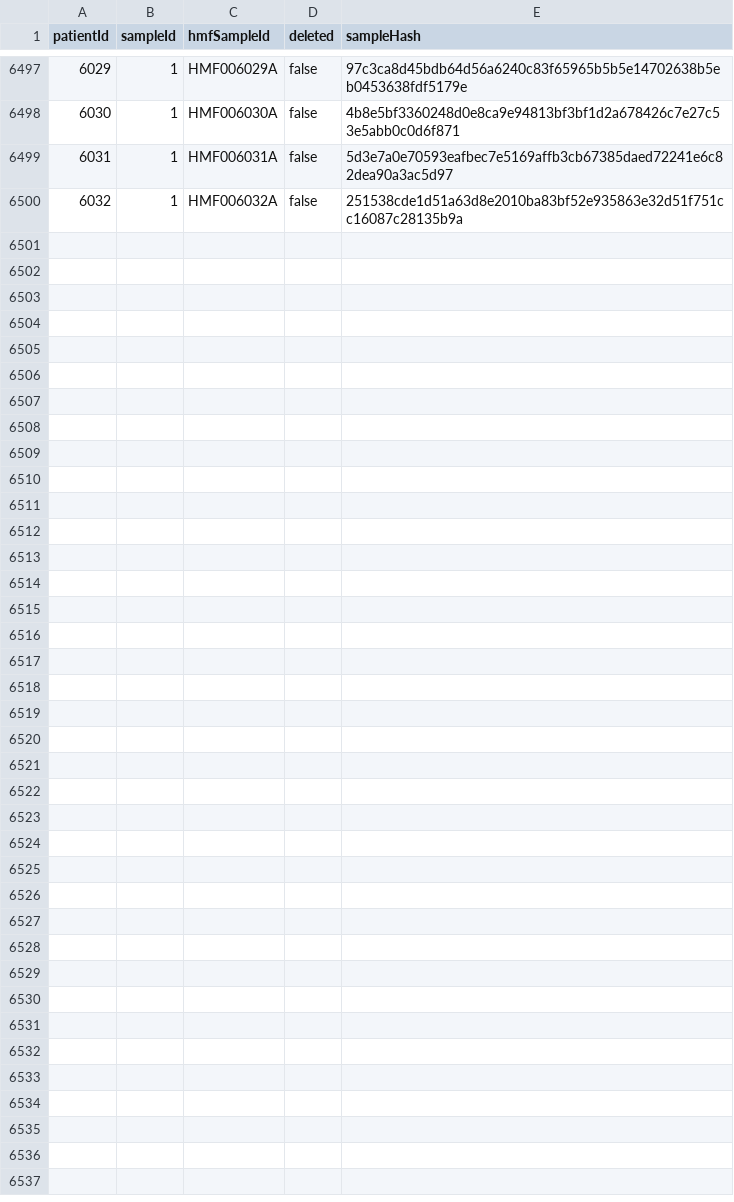
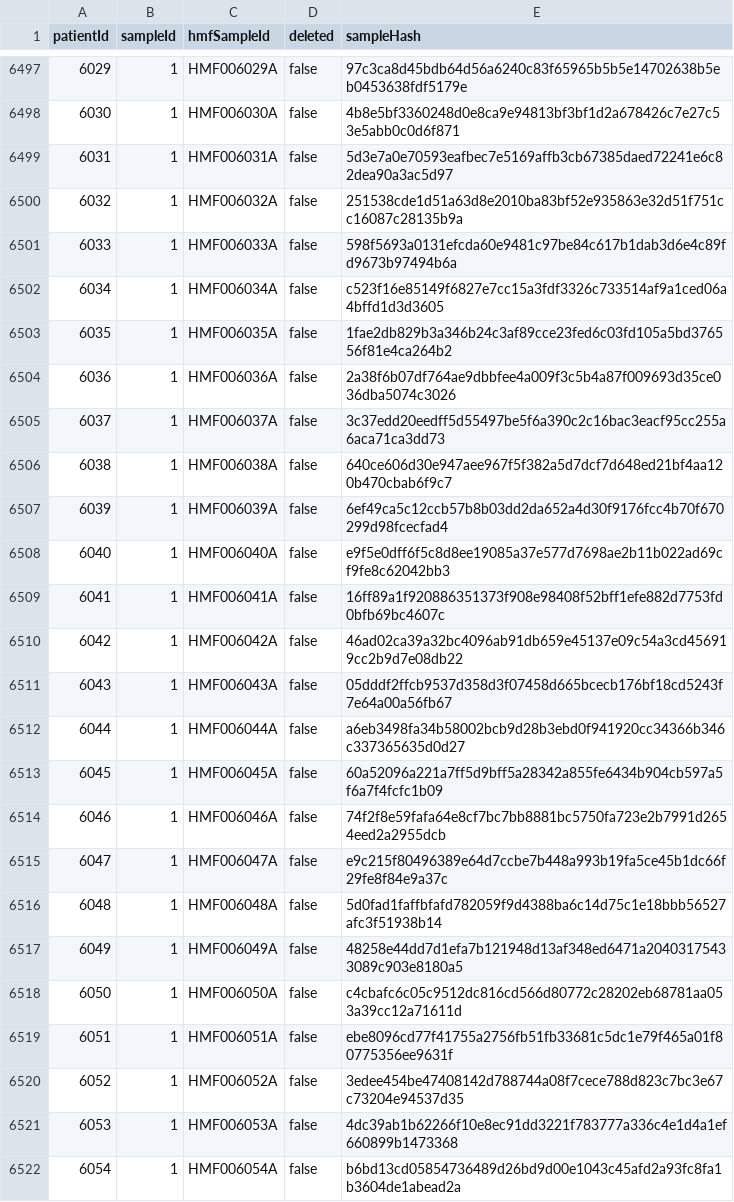
Before and after one commit to hartwigmedical/hmftools, a CSV file: hmf-id-generator/src/main/resources/sample_hashes.csv, drawn as a sheet; only a part is shown, gaps mark what is left out; the diff names each change by its address in the sheet, - before the commit and + after, or states it on an @@ line.

Commit message:
updated sample hashes from idgenerator (12/04/2022)

```diff
--- a/hmf-id-generator/src/main/resources/sample_hashes.csv
+++ b/hmf-id-generator/src/main/resources/sample_hashes.csv
+row 6501: 6033 | 1 | HMF006033A | false | 598f5693a0131efcda60e9481c97be84c617b1dab3d6e4c89fd9673b97494b6a
+row 6502: 6034 | 1 | HMF006034A | false | c523f16e85149f6827e7cc15a3fdf3326c733514af9a1ced06a4bffd1d3d3605
+row 6503: 6035 | 1 | HMF006035A | false | 1fae2db829b3a346b24c3af89cce23fed6c03fd105a5bd376556f81e4ca264b2
+row 6504: 6036 | 1 | HMF006036A | false | 2a38f6b07df764ae9dbbfee4a009f3c5b4a87f009693d35ce036dba5074c3026
+row 6505: 6037 | 1 | HMF006037A | false | 3c37edd20eedff5d55497be5f6a390c2c16bac3eacf95cc255a6aca71ca3dd73
+row 6506: 6038 | 1 | HMF006038A | false | 640ce606d30e947aee967f5f382a5d7dcf7d648ed21bf4aa120b470cbab6f9c7
+row 6507: 6039 | 1 | HMF006039A | false | 6ef49ca5c12ccb57b8b03dd2da652a4d30f9176fcc4b70f670299d98fcecfad4
+row 6508: 6040 | 1 | HMF006040A | false | e9f5e0dff6f5c8d8ee19085a37e577d7698ae2b11b022ad69cf9fe8c62042bb3
+row 6509: 6041 | 1 | HMF006041A | false | 16ff89a1f920886351373f908e98408f52bff1efe882d7753fd0bfb69bc4607c
+row 6510: 6042 | 1 | HMF006042A | false | 46ad02ca39a32bc4096ab91db659e45137e09c54a3cd456919cc2b9d7e08db22
+row 6511: 6043 | 1 | HMF006043A | false | 05dddf2ffcb9537d358d3f07458d665bcecb176bf18cd5243f7e64a00a56fb67
+row 6512: 6044 | 1 | HMF006044A | false | a6eb3498fa34b58002bcb9d28b3ebd0f941920cc34366b346c337365635d0d27
+row 6513: 6045 | 1 | HMF006045A | false | 60a52096a221a7ff5d9bff5a28342a855fe6434b904cb597a5f6a7f4fcfc1b09
+row 6514: 6046 | 1 | HMF006046A | false | 74f2f8e59fafa64e8cf7bc7bb8881bc5750fa723e2b7991d2654eed2a2955dcb
+row 6515: 6047 | 1 | HMF006047A | false | e9c215f80496389e64d7ccbe7b448a993b19fa5ce45b1dc66f29fe8f84e9a37c
+row 6516: 6048 | 1 | HMF006048A | false | 5d0fad1faffbfafd782059f9d4388ba6c14d75c1e18bbb56527afc3f51938b14
+row 6517: 6049 | 1 | HMF006049A | false | 48258e44dd7d1efa7b121948d13af348ed6471a20403175433089c903e8180a5
+row 6518: 6050 | 1 | HMF006050A | false | c4cbafc6c05c9512dc816cd566d80772c28202eb68781aa053a39cc12a71611d
+row 6519: 6051 | 1 | HMF006051A | false | ebe8096cd77f41755a2756fb51fb33681c5dc1e79f465a01f80775356ee9631f
+row 6520: 6052 | 1 | HMF006052A | false | 3edee454be47408142d788744a08f7cece788d823c7bc3e67c73204e94537d35
+row 6521: 6053 | 1 | HMF006053A | false | 4dc39ab1b62266f10e8ec91dd3221f783777a336c4e1d4a1ef660899b1473368
+row 6522: 6054 | 1 | HMF006054A | false | b6bd13cd05854736489d26bd9d00e1043c45afd2a93fc8fa1b3604de1abead2a
```
